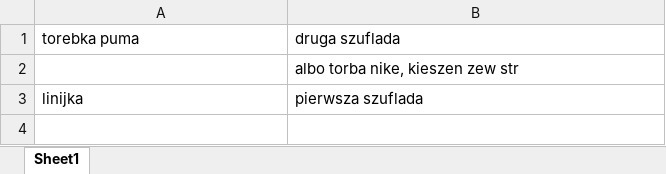
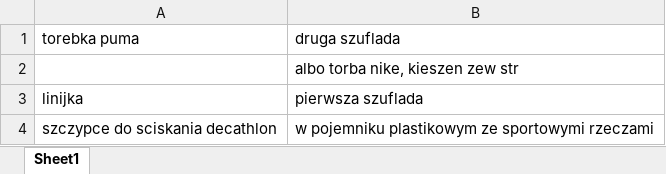
Before and after one commit to wth-mvp-s/LT, an Excel workbook: (development)/personal/gdzie co jest.xlsx, sheet Sheet1, drawn as a sheet; values as stored, in another font and other column widths than the file's, no borders; the diff names each change by its address in the sheet, - before the commit and + after, or states it on an @@ line.

Commit message:
15021937

```diff
--- a/(development)/personal/gdzie co jest.xlsx (sheet Sheet1)
+++ b/(development)/personal/gdzie co jest.xlsx (sheet Sheet1)
+row 4: szczypce do sciskania decathlon | w pojemniku plastikowym ze sportowymi rzeczami
```
